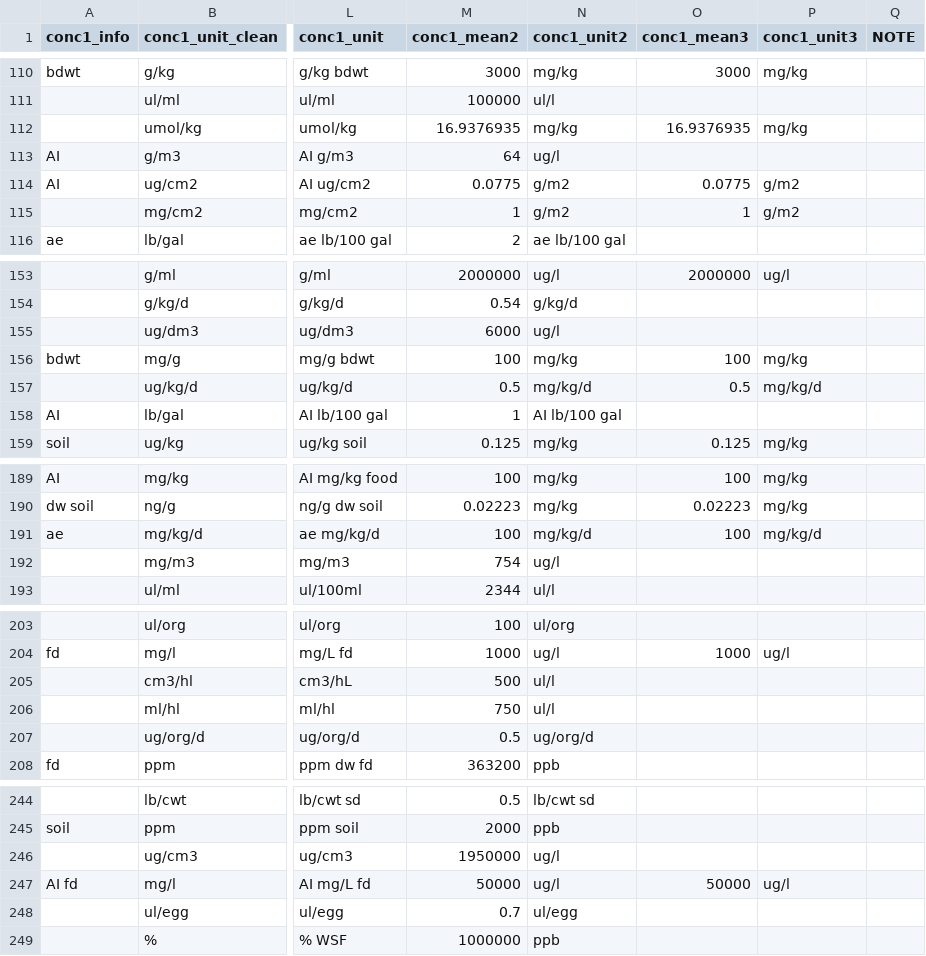
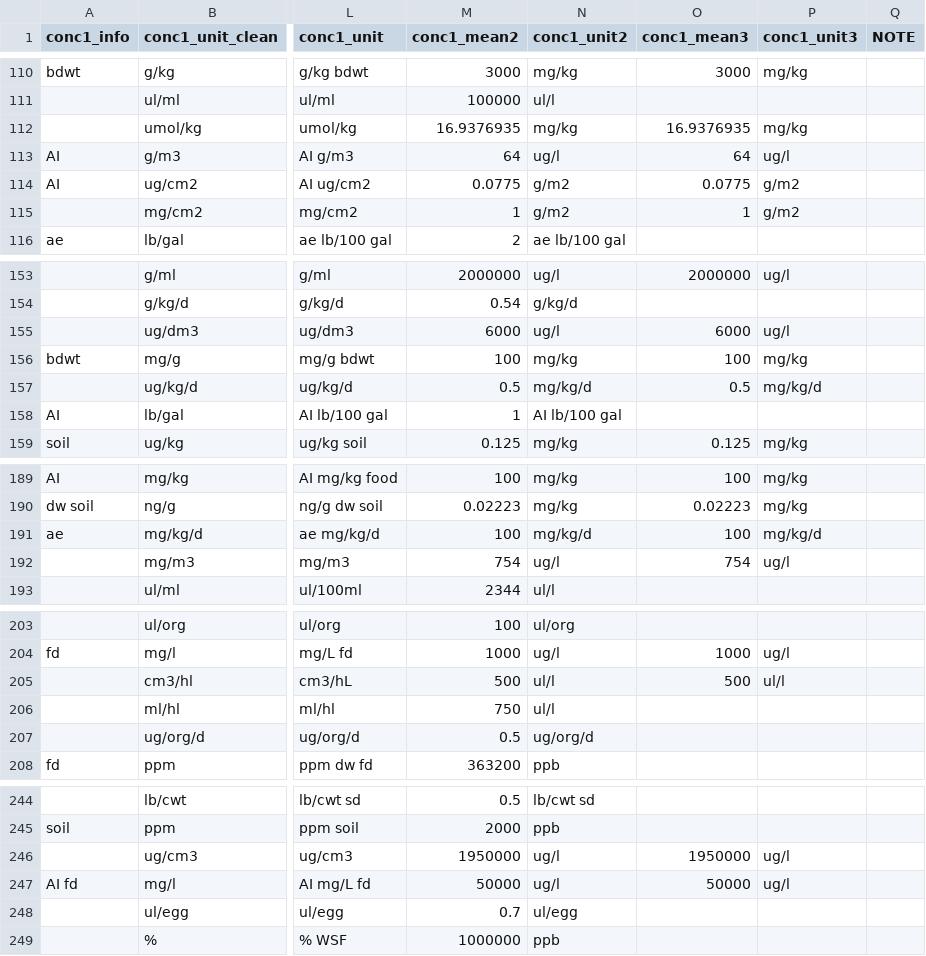
Before and after one commit to andschar/standartox-build, a CSV file: lookup/concentration_unit_lookup_chck.csv, drawn as a sheet; only a part is shown, gaps mark what is left out; the diff covers the shown part only; the diff names each change by its address in the sheet, - before the commit and + after, or states it on an @@ line.

```diff
--- a/lookup/concentration_unit_lookup_chck.csv
+++ b/lookup/concentration_unit_lookup_chck.csv
-O113 (conc1_mean3): (empty)
+O113 (conc1_mean3): 64
-P113 (conc1_unit3): (empty)
+P113 (conc1_unit3): ug/l
-O155 (conc1_mean3): (empty)
+O155 (conc1_mean3): 6000
-P155 (conc1_unit3): (empty)
+P155 (conc1_unit3): ug/l
-O192 (conc1_mean3): (empty)
+O192 (conc1_mean3): 754
-P192 (conc1_unit3): (empty)
+P192 (conc1_unit3): ug/l
-O205 (conc1_mean3): (empty)
+O205 (conc1_mean3): 500
-P205 (conc1_unit3): (empty)
+P205 (conc1_unit3): ul/l
-O246 (conc1_mean3): (empty)
+O246 (conc1_mean3): 1950000
-P246 (conc1_unit3): (empty)
+P246 (conc1_unit3): ug/l
```
Also changed, not shown: 24 edited cells elsewhere in this file, 2 other files.
